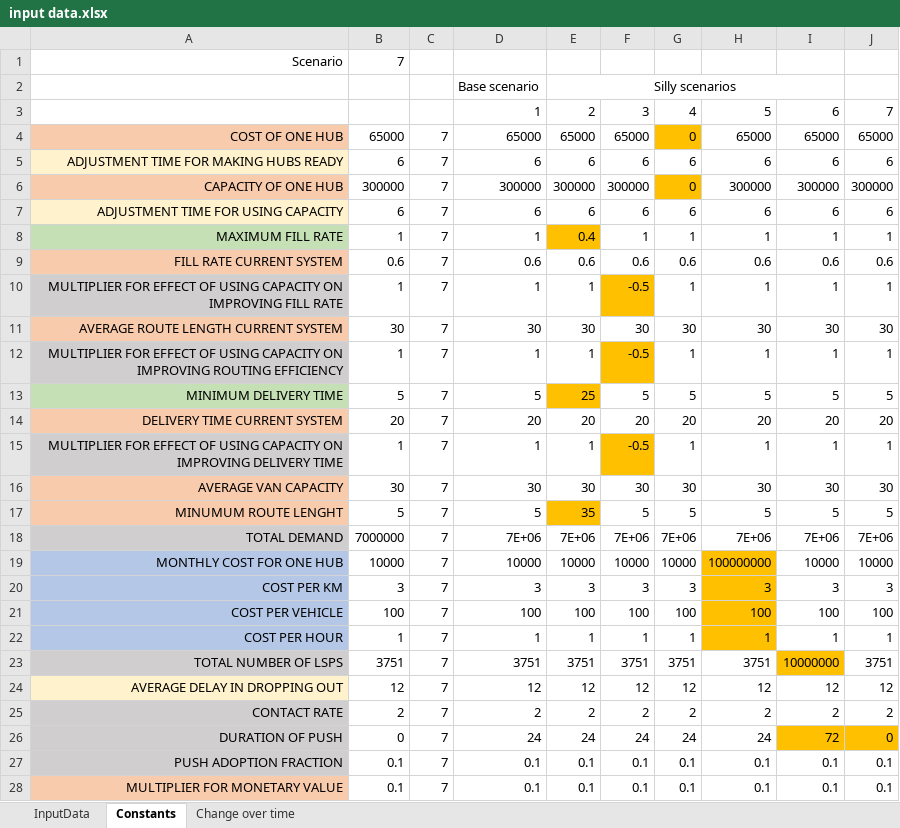
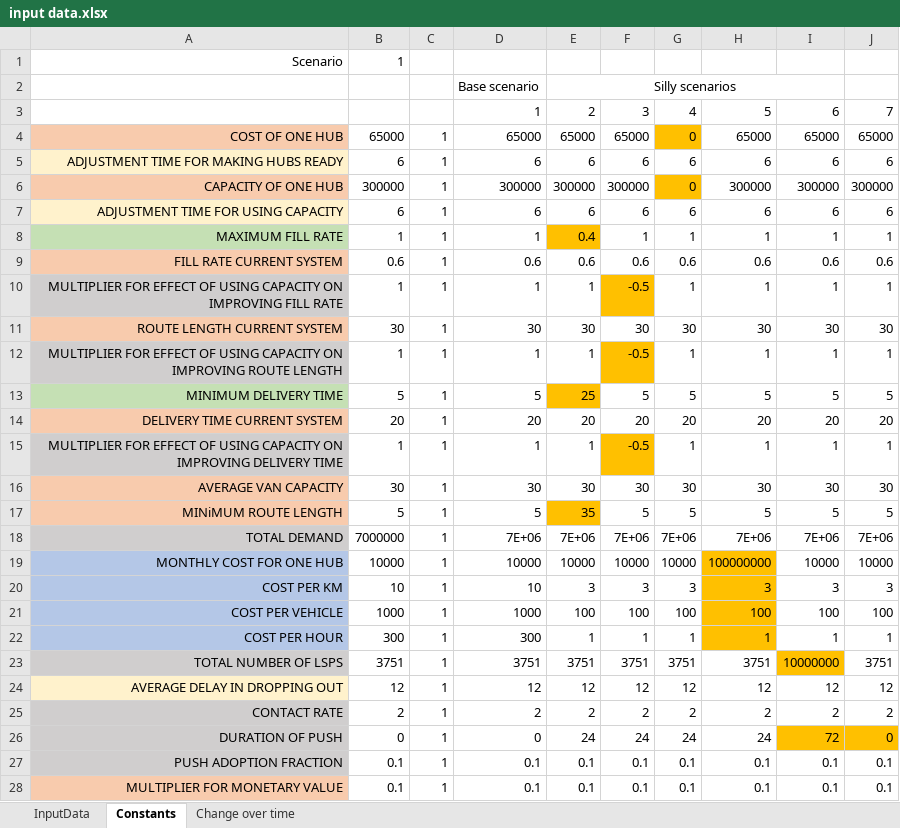
Before and after one commit to andrukth/HubsModel, an Excel workbook: input data.xlsx, sheet Constants, drawn as a sheet; only a part is shown; values as stored, in another font and other column widths than the file's, no borders; the diff covers the shown part only; the diff names each change by its address in the sheet, - before the commit and + after, or states it on an @@ line.

```diff
--- a/input data.xlsx (sheet Constants)
+++ b/input data.xlsx (sheet Constants)
-B1: 7
+B1: 1
-C4:C28: 7
+C4:C28: 1
-A11: AVERAGE ROUTE LENGTH CURRENT SYSTEM
+A11: ROUTE LENGTH CURRENT SYSTEM
-A12: …ON IMPROVING ROUTING EFFICIENCY
+A12: …ON IMPROVING ROUTE LENGTH
-A17: MINUMUM ROUTE LENGHT
+A17: MINiMUM ROUTE LENGTH
-B20: 3
+B20: 10
-D20: 3
+D20: 10
-B21: 100
+B21: 1000
-D21: 100
+D21: 1000
-B22: 1
+B22: 300
-D22: 1
+D22: 300
-D26: 24
+D26: 0
```
Also changed, not shown: 8 edited cells elsewhere in this sheet, sheet InputData, 2 other files.
